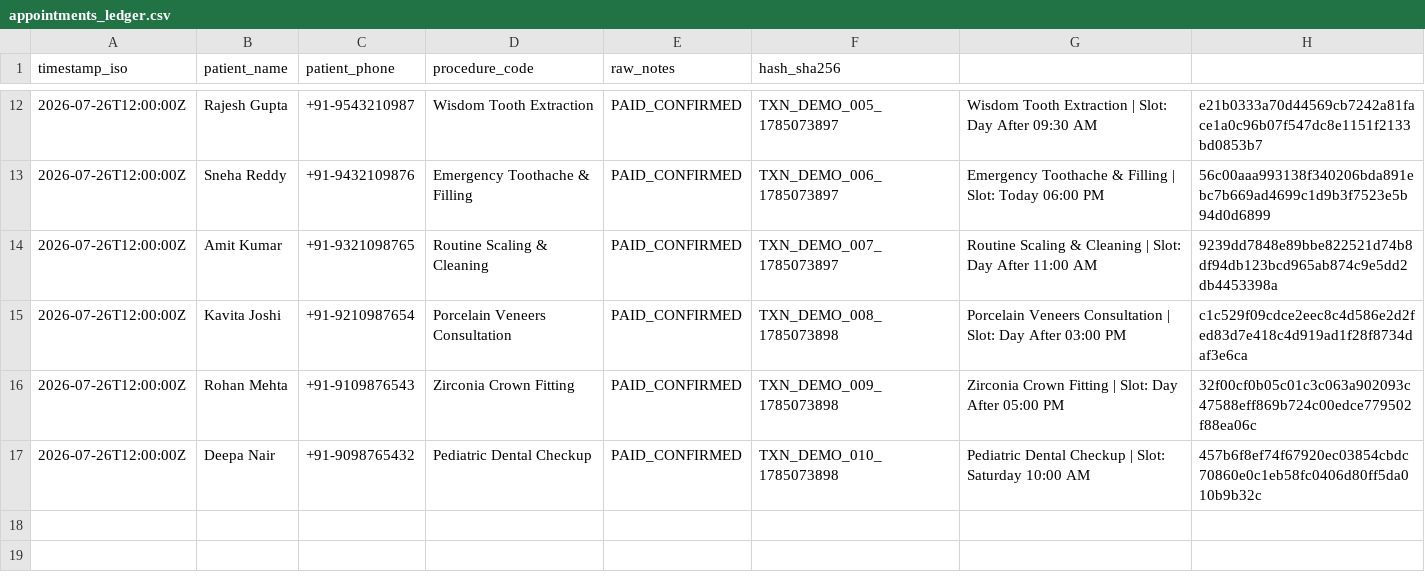
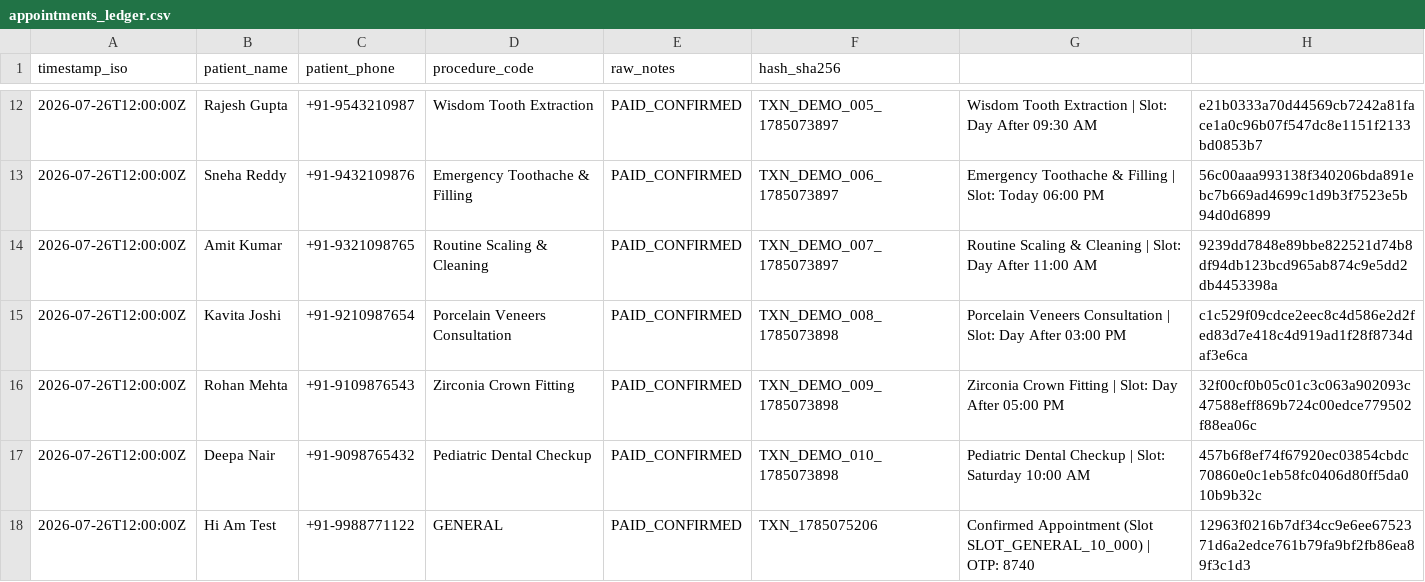
Before and after one commit to ChinmayHudedamani/python_ai_core, a CSV file: AntiGravity/appointments_ledger.csv, drawn as a sheet; only a part is shown, gaps mark what is left out.

```diff
--- a/AntiGravity/appointments_ledger.csv
+++ b/AntiGravity/appointments_ledger.csv
@@ -17 +17,2 @@ timestamp_iso,patient_name,patient_phone,procedure_code,raw_notes,hash_sha256
 2026-07-26T12:00:00Z,Deepa Nair,+91-9098765432,Pediatric Dental Checkup,PAID_CONFIRMED,TXN_DEMO_010_1785073898,Pediatric Dental Checkup | Slot: Saturday 10:00 AM,457b6f8ef74f67920ec03854cbdc70860e0c1eb58fc0406d80ff5da010b9b32c
+2026-07-26T12:00:00Z,Hi Am Test,+91-9988771122,GENERAL,PAID_CONFIRMED,TXN_1785075206,Confirmed Appointment (Slot SLOT_GENERAL_10_000) | OTP: 8740,12963f0216b7df34cc9e6ee6752371d6a2edce761b79fa9bf2fb86ea89f3c1d3
```
Also changed, not shown: 6 other files.
